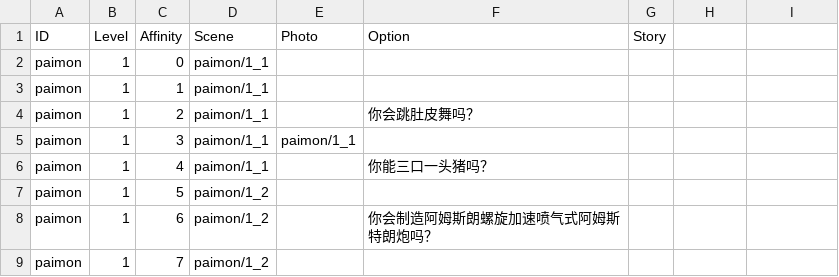
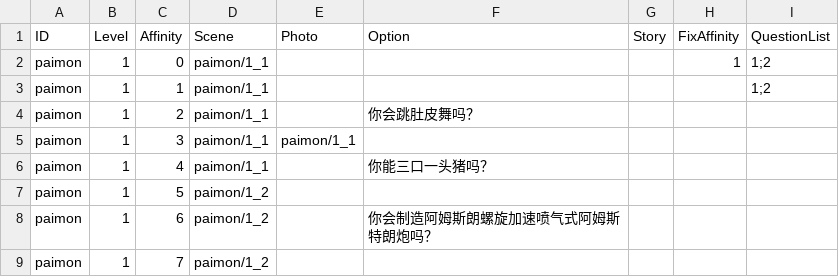
Before and after one commit to dvsonic/MiniGame, a CSV file: Assets/Config/Affinity.csv, drawn as a sheet; only a part is shown; the diff names each change by its address in the sheet, - before the commit and + after, or states it on an @@ line.

```diff
--- a/Assets/Config/Affinity.csv
+++ b/Assets/Config/Affinity.csv
-H1: (empty)
+H1: FixAffinity
-I1: (empty)
+I1: QuestionList
-H2 (FixAffinity): (empty)
+H2 (FixAffinity): 1
-I2:I3 (QuestionList): (empty)
+I2:I3 (QuestionList): 1;2
```
Also changed, not shown: 26 other files.
